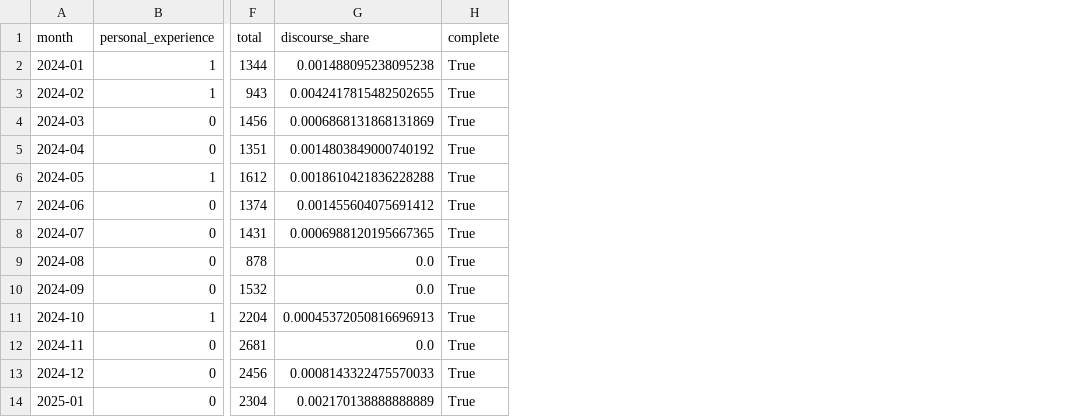
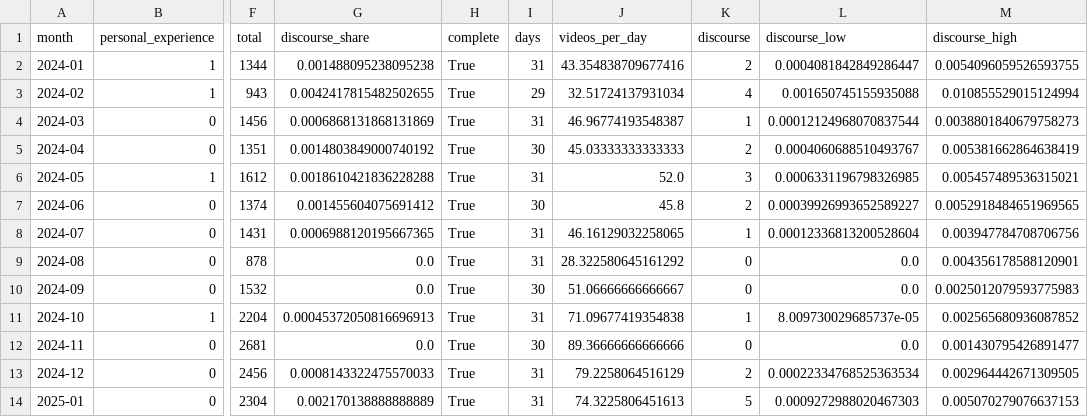
Before and after one commit to giutala/thesis_mihalcea, a CSV file: outputs/tiktok/tables/monthly.csv, drawn as a sheet; only a part is shown, gaps mark what is left out; the diff names each change by its address in the sheet, - before the commit and + after, or states it on an @@ line.

```diff
--- a/outputs/tiktok/tables/monthly.csv
+++ b/outputs/tiktok/tables/monthly.csv
+column I (days), rows 2-14: 31 | 29 | 31 | 30 | 31 | 30 | 31 | 31 | 30 | 31 | 30 | 31 | 31
+column J (videos_per_day), rows 2-14: 43.354838709677416 | 32.51724137931034 | 46.96774193548387 | 45.03333333333333 | 52.0 | 45.8 | 46.16129032258065 | 28.322580645161292 | 51.06666666666667 | 71.09677419354838 | 89.36666666666666 | 79.2258064516129 | 74.3225806451613
+column K (discourse), rows 2-14: 2 | 4 | 1 | 2 | 3 | 2 | 1 | 0 | 0 | 1 | 0 | 2 | 5
+column L (discourse_low), rows 2-14: 0.0004081842849286447 | 0.001650745155935088 | 0.00012124968070837544 | 0.0004060688510493767 | 0.0006331196798326985 | 0.00039926993652589227 | 0.00012336813200528604 | 0.0 | 0.0 | 8.009730029685737e-05 | 0.0 | 0.00022334768525363534 | 0.0009272988020467303
+column M (discourse_high), rows 2-14: 0.0054096059526593755 | 0.010855529015124994 | 0.0038801840679758273 | 0.005381662864638419 | 0.005457489536315021 | 0.0052918484651969565 | 0.003947784708706756 | 0.004356178588120901 | 0.0025012079593775983 | 0.002565680936087852 | 0.001430795426891477 | 0.002964442671309505 | 0.005070279076637153
```
Also changed, not shown: outputs/tiktok/tables/post_types.csv, 11 other files.
